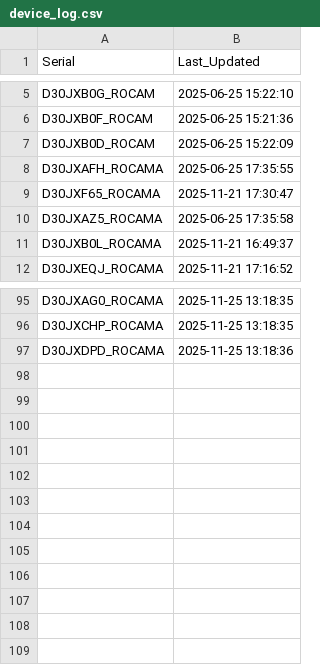
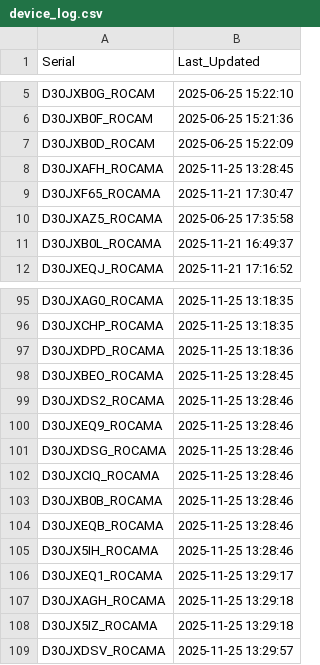
Before and after one commit to gganada/Huenit_update_repo, a CSV file: logs/device_log.csv, drawn as a sheet; only a part is shown, gaps mark what is left out.

Commit message:
🎯 K210 펌웨어 업데이트 완료 - 총 108개 장치 로그 업데이트

```diff
--- a/logs/device_log.csv
+++ b/logs/device_log.csv
@@ -7,3 +7,3 @@ D30JXB0F_ROCAM,2025-06-25 15:21:36
 D30JXB0D_ROCAM,2025-06-25 15:22:09
-D30JXAFH_ROCAMA,2025-06-25 17:35:55
+D30JXAFH_ROCAMA,2025-11-25 13:28:45
 D30JXF65_ROCAMA,2025-11-21 17:30:47
@@ -97 +97,13 @@ D30JXCHP_ROCAMA,2025-11-25 13:18:35
 D30JXDPD_ROCAMA,2025-11-25 13:18:36
+D30JXBEO_ROCAMA,2025-11-25 13:28:45
+D30JXDS2_ROCAMA,2025-11-25 13:28:46
+D30JXEQ9_ROCAMA,2025-11-25 13:28:46
+D30JXDSG_ROCAMA,2025-11-25 13:28:46
+D30JXCIQ_ROCAMA,2025-11-25 13:28:46
+D30JXB0B_ROCAMA,2025-11-25 13:28:46
+D30JXEQB_ROCAMA,2025-11-25 13:28:46
+D30JX5IH_ROCAMA,2025-11-25 13:28:46
+D30JXEQ1_ROCAMA,2025-11-25 13:29:17
+D30JXAGH_ROCAMA,2025-11-25 13:29:18
+D30JX5IZ_ROCAMA,2025-11-25 13:29:18
+D30JXDSV_ROCAMA,2025-11-25 13:29:57
```
